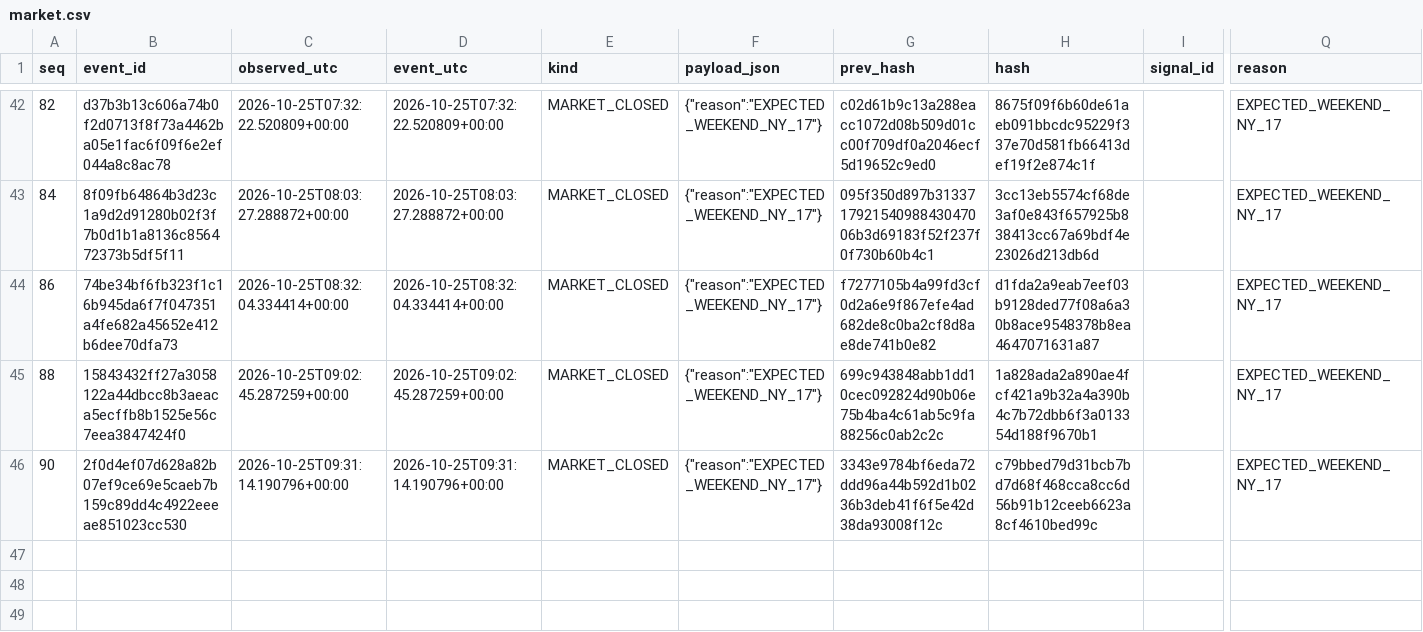
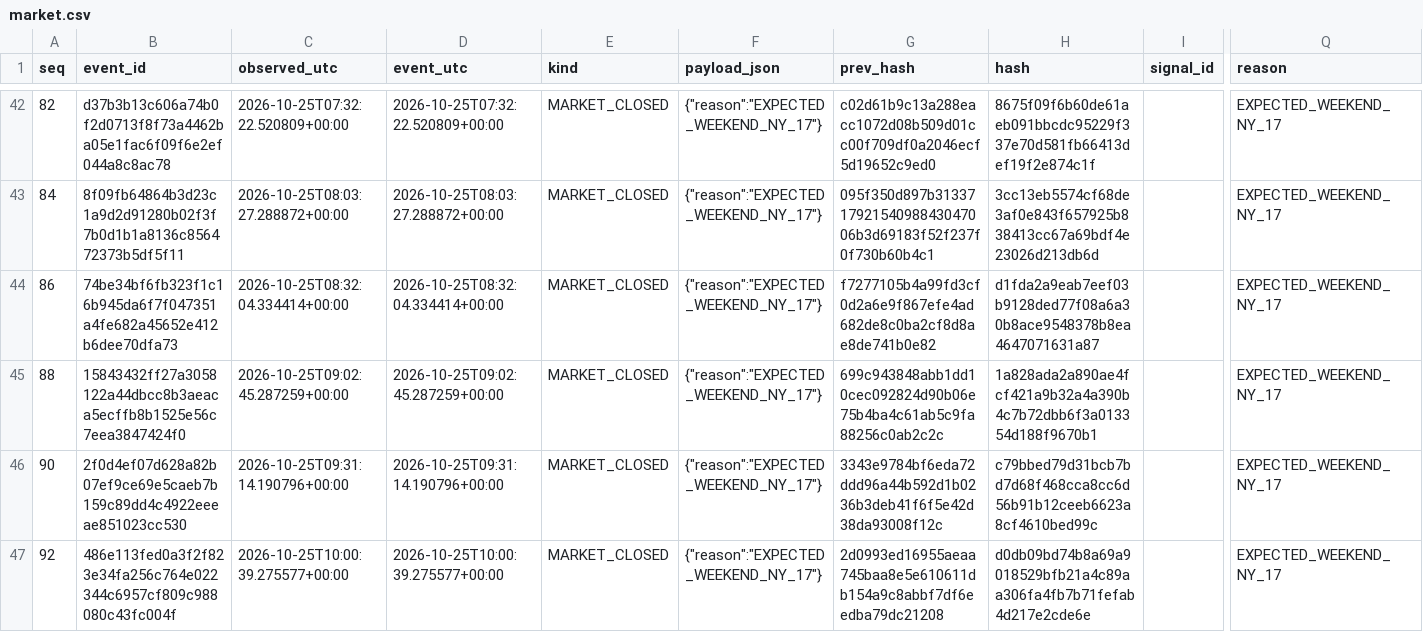
Before and after one commit to cardenm1/fx-signals-bot, a CSV file: session/market.csv, drawn as a sheet; only a part is shown, gaps mark what is left out; rows hold the shown columns only; the diff names each change by its address in the sheet, - before the commit and + after, or states it on an @@ line.

```diff
--- a/session/market.csv
+++ b/session/market.csv
+row 47: 92 | 486e113fed0a3f2f823e34fa256c764e022344c6957cf809c988080c43fc004f | 2026-10-25T10:00:39.275577+00:00 | 2026-10-25T10:00:39.275577+00:00 | MARKET_CLOSED | {"reason":"EXPECTED_WEEKEND_NY_17"} | 2d0993ed16955aeaa745baa8e5e610611db154a9c8abbf7df6eedba79dc21208 | d0db09bd74b8a69a9018529bfb21a4c89aa306fa4fb7b71fefab4d217e2cde6e |  | EXPECTED_WEEKEND_NY_17
```
Also changed, not shown: session/events.csv, session/stages.csv, 1 other file.
